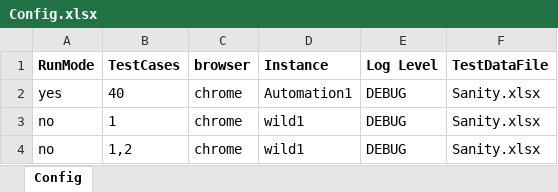
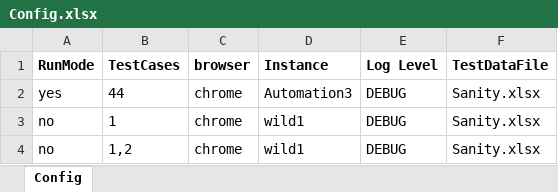
Before and after one commit to sandeepdoddi14/yetendra, an Excel workbook: leave/src/main/resources/Config.xlsx, sheet Config, drawn as a sheet; values as stored, in another font and other column widths than the file's, no borders; the diff names each change by its address in the sheet, - before the commit and + after, or states it on an @@ line.

Commit message:
deactivation - november cycle

```diff
--- a/leave/src/main/resources/Config.xlsx (sheet Config)
+++ b/leave/src/main/resources/Config.xlsx (sheet Config)
-B2 (TestCases): 40
+B2 (TestCases): 44
-D2 (Instance): Automation1
+D2 (Instance): Automation3
```
